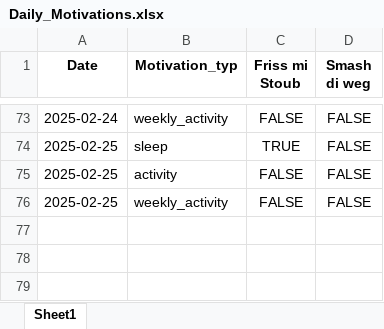
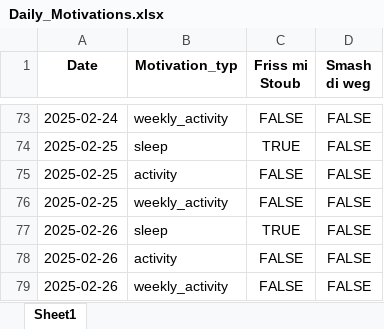
Before and after one commit to Cornibouchon/HealthyLifeFrontend01, an Excel workbook: data/Firmen/creators/2025-02-01/Daily_Motivations.xlsx, sheet Sheet1, drawn as a sheet; only a part is shown, gaps mark what is left out; values as stored, in another font and other column widths than the file's, no borders; the diff names each change by its address in the sheet, - before the commit and + after, or states it on an @@ line.

```diff
--- a/data/Firmen/creators/2025-02-01/Daily_Motivations.xlsx (sheet Sheet1)
+++ b/data/Firmen/creators/2025-02-01/Daily_Motivations.xlsx (sheet Sheet1)
+row 77: 2025-02-26 | sleep | TRUE | FALSE
+row 78: 2025-02-26 | activity | FALSE | FALSE
+row 79: 2025-02-26 | weekly_activity | FALSE | FALSE
```
Also changed, not shown: data/Firmen/creators/2025-02-01/Daily_Scores.xlsx, data/Firmen/ipt/2025-02-01/Daily_Motivations.xlsx, 1 other file.
